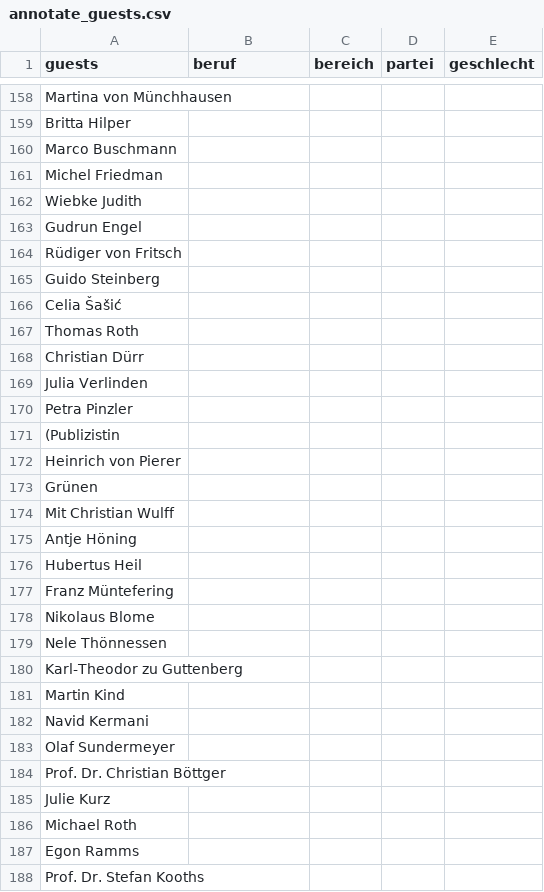
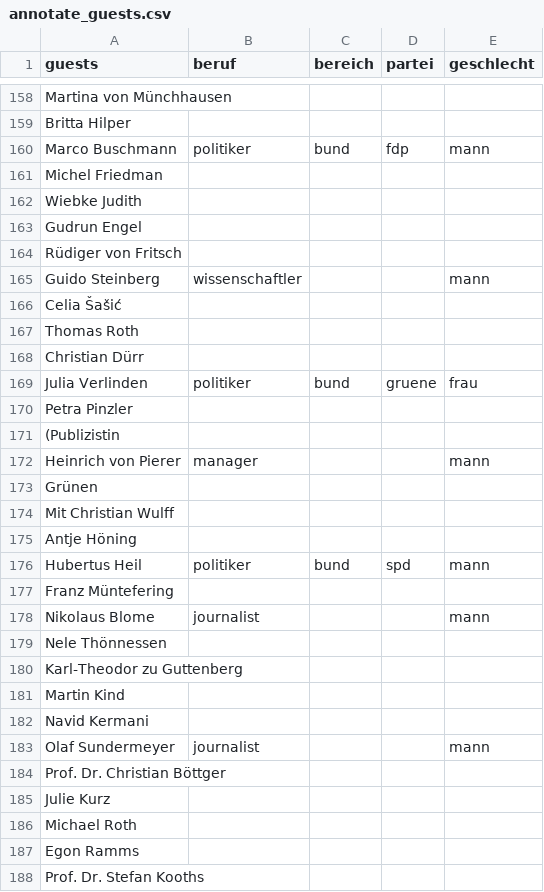
Before and after one commit to maximilianhenning/talkshows, a CSV file: data/annotate_guests.csv, drawn as a sheet; only a part is shown, gaps mark what is left out; the diff covers the shown part only.

```diff
--- a/data/annotate_guests.csv
+++ b/data/annotate_guests.csv
@@ -159,3 +159,3 @@ Martina von Münchhausen ;;;;
 Britta Hilper;;;;
-Marco Buschmann;;;;
+Marco Buschmann;politiker;bund;fdp;mann
 Michel Friedman;;;;
@@ -164,3 +164,3 @@ Gudrun Engel;;;;
 Rüdiger von Fritsch;;;;
-Guido Steinberg;;;;
+Guido Steinberg;wissenschaftler;;;mann
 Celia Šašić;;;;
@@ -168,6 +168,6 @@ Thomas Roth;;;;
 Christian Dürr;;;;
-Julia Verlinden;;;;
+Julia Verlinden;politiker;bund;gruene;frau
 Petra Pinzler;;;;
 (Publizistin;;;;
-Heinrich von Pierer;;;;
+Heinrich von Pierer;manager;;;mann
 Grünen;;;;
@@ -175,5 +175,5 @@ Mit Christian Wulff;;;;
 Antje Höning;;;;
-Hubertus Heil;;;;
+Hubertus Heil;politiker;bund;spd;mann
 Franz Müntefering;;;;
-Nikolaus Blome;;;;
+Nikolaus Blome;journalist;;;mann
 Nele Thönnessen;;;;
@@ -182,3 +182,3 @@ Martin Kind;;;;
 Navid Kermani;;;;
-Olaf Sundermeyer;;;;
+Olaf Sundermeyer;journalist;;;mann
 Prof. Dr. Christian Böttger;;;;
```
Also changed, not shown: 72 edited cells elsewhere in this file, 3 other files.
